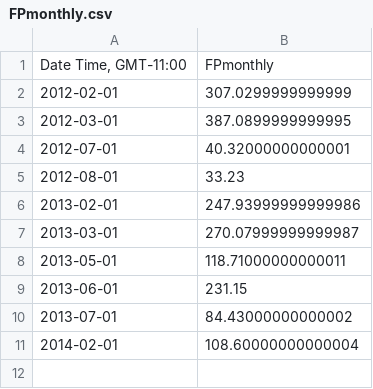
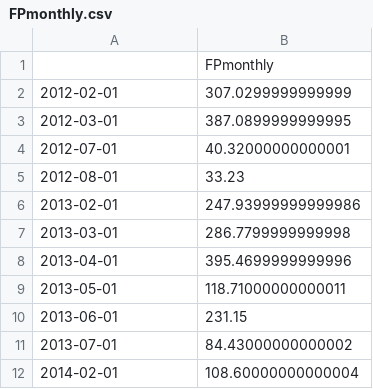
Before and after one commit to CaptainAL/Fagaalu-Sediment-Flux, a CSV file: Data/OUTPUT/FPmonthly.csv, drawn as a sheet.

```diff
--- a/Data/OUTPUT/FPmonthly.csv
+++ b/Data/OUTPUT/FPmonthly.csv
@@ -1,2 +1,2 @@
-"Date Time, GMT-11:00",FPmonthly
+,FPmonthly
 2012-02-01,307.0299999999999
@@ -6,3 +6,4 @@
 2013-02-01,247.93999999999986
-2013-03-01,270.07999999999987
+2013-03-01,286.7799999999998
+2013-04-01,395.4699999999996
 2013-05-01,118.71000000000011
```
Also changed, not shown: Data/OUTPUT/FPdaily.csv, Data/OUTPUT/Timu1daily.csv, 12 other files.
